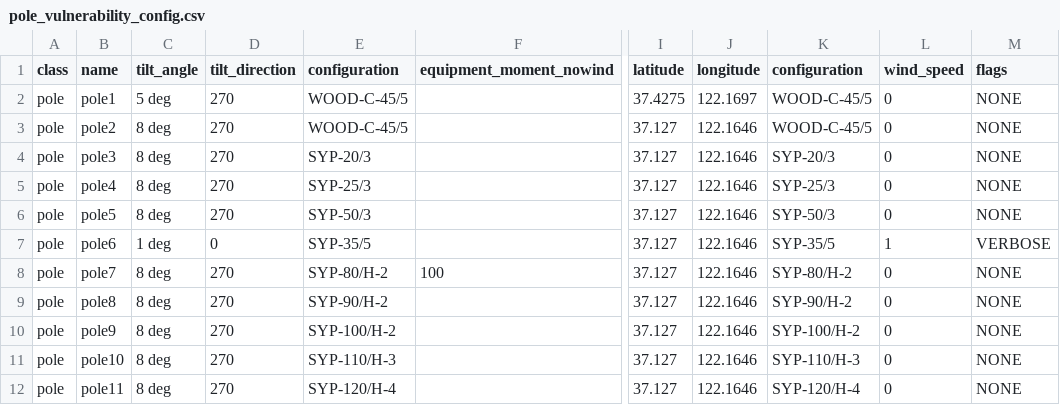
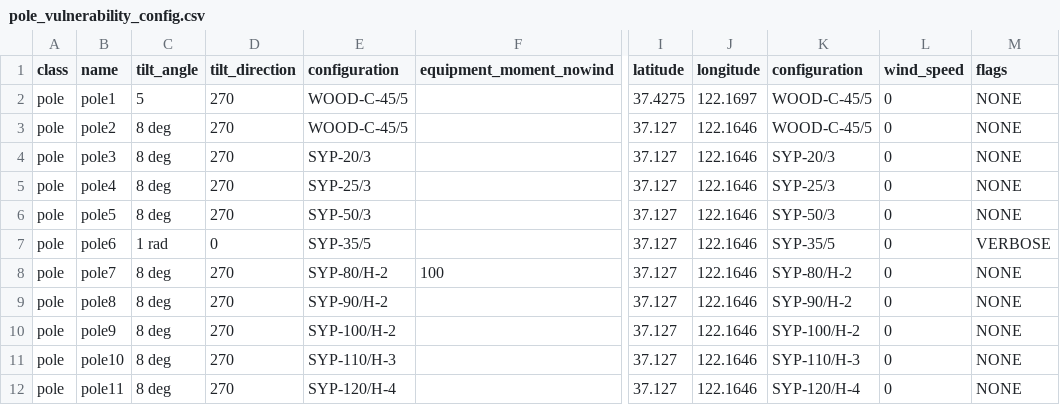
Before and after one commit to arras-energy/gridlabd-template, a CSV file: US/CA/SLAC/anticipation/pole_vulnerability_config.csv, drawn as a sheet; only a part is shown, gaps mark what is left out; the diff names each change by its address in the sheet, - before the commit and + after, or states it on an @@ line.

```diff
--- a/US/CA/SLAC/anticipation/pole_vulnerability_config.csv
+++ b/US/CA/SLAC/anticipation/pole_vulnerability_config.csv
-C2 (tilt_angle): 5 deg
+C2 (tilt_angle): 5
-C7 (tilt_angle): 1 deg
+C7 (tilt_angle): 1 rad
-L7 (wind_speed): 1
+L7 (wind_speed): 0
```
Also changed, not shown: US/CA/SLAC/anticipation/pole_outputs.csv, 8 other files.
